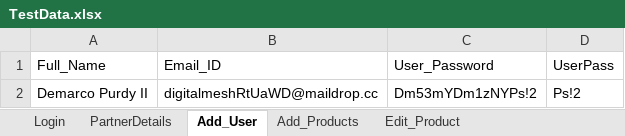
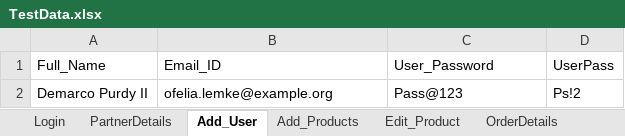
Before and after one commit to franci876/Ecom-Wizard, an Excel workbook: src/TestData.xlsx, sheet Add_User, drawn as a sheet; values as stored, in another font and other column widths than the file's, no borders; the diff names each change by its address in the sheet, - before the commit and + after, or states it on an @@ line.

```diff
--- a/src/TestData.xlsx (sheet Add_User)
+++ b/src/TestData.xlsx (sheet Add_User)
+sheet tab: OrderDetails
-B2 (Email_ID): digitalmeshRtUaWD@maildrop.cc
+B2 (Email_ID): ofelia.lemke@example.org
-C2 (User_Password): Dm53mYDm1zNYPs!2
+C2 (User_Password): Pass@123
```
Also changed, not shown: sheet Add_Products, sheet Edit_Product, sheet Login, src/TestDataH.xlsx, 19 other files.
